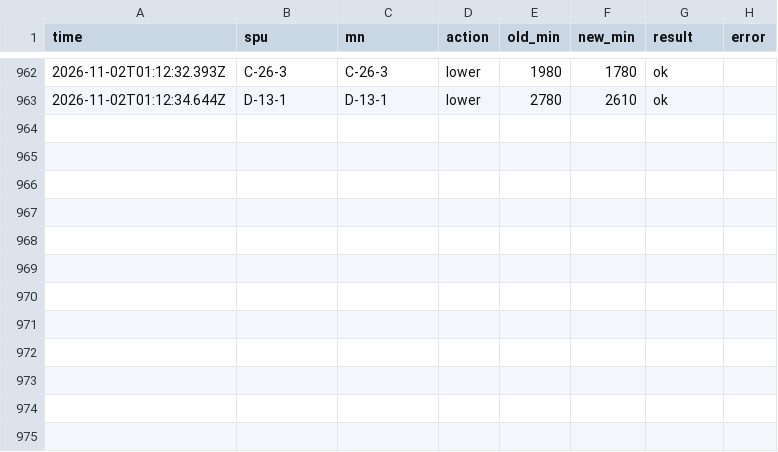
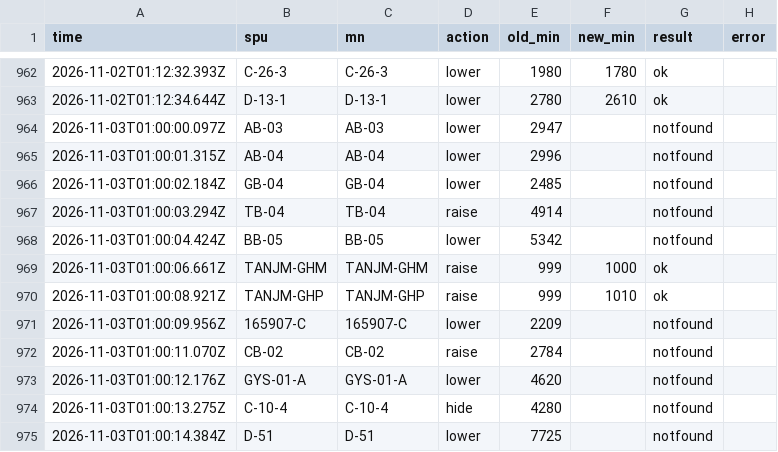
Before and after one commit to maxinjian1/jianpanerp, a CSV file: docs/rakuten/reprice-log.csv, drawn as a sheet; only a part is shown, gaps mark what is left out; the diff names each change by its address in the sheet, - before the commit and + after, or states it on an @@ line.

```diff
--- a/docs/rakuten/reprice-log.csv
+++ b/docs/rakuten/reprice-log.csv
+row 964: 2026-11-03T01:00:00.097Z | AB-03 | AB-03 | lower | 2947 |  | notfound
+row 965: 2026-11-03T01:00:01.315Z | AB-04 | AB-04 | lower | 2996 |  | notfound
+row 966: 2026-11-03T01:00:02.184Z | GB-04 | GB-04 | lower | 2485 |  | notfound
+row 967: 2026-11-03T01:00:03.294Z | TB-04 | TB-04 | raise | 4914 |  | notfound
+row 968: 2026-11-03T01:00:04.424Z | BB-05 | BB-05 | lower | 5342 |  | notfound
+row 969: 2026-11-03T01:00:06.661Z | TANJM-GHM | TANJM-GHM | raise | 999 | 1000 | ok
+row 970: 2026-11-03T01:00:08.921Z | TANJM-GHP | TANJM-GHP | raise | 999 | 1010 | ok
+row 971: 2026-11-03T01:00:09.956Z | 165907-C | 165907-C | lower | 2209 |  | notfound
+row 972: 2026-11-03T01:00:11.070Z | CB-02 | CB-02 | raise | 2784 |  | notfound
+row 973: 2026-11-03T01:00:12.176Z | GYS-01-A | GYS-01-A | lower | 4620 |  | notfound
+row 974: 2026-11-03T01:00:13.275Z | C-10-4 | C-10-4 | hide | 4280 |  | notfound
+row 975: 2026-11-03T01:00:14.384Z | D-51 | D-51 | lower | 7725 |  | notfound
```
Also changed, not shown: 4 other files.
